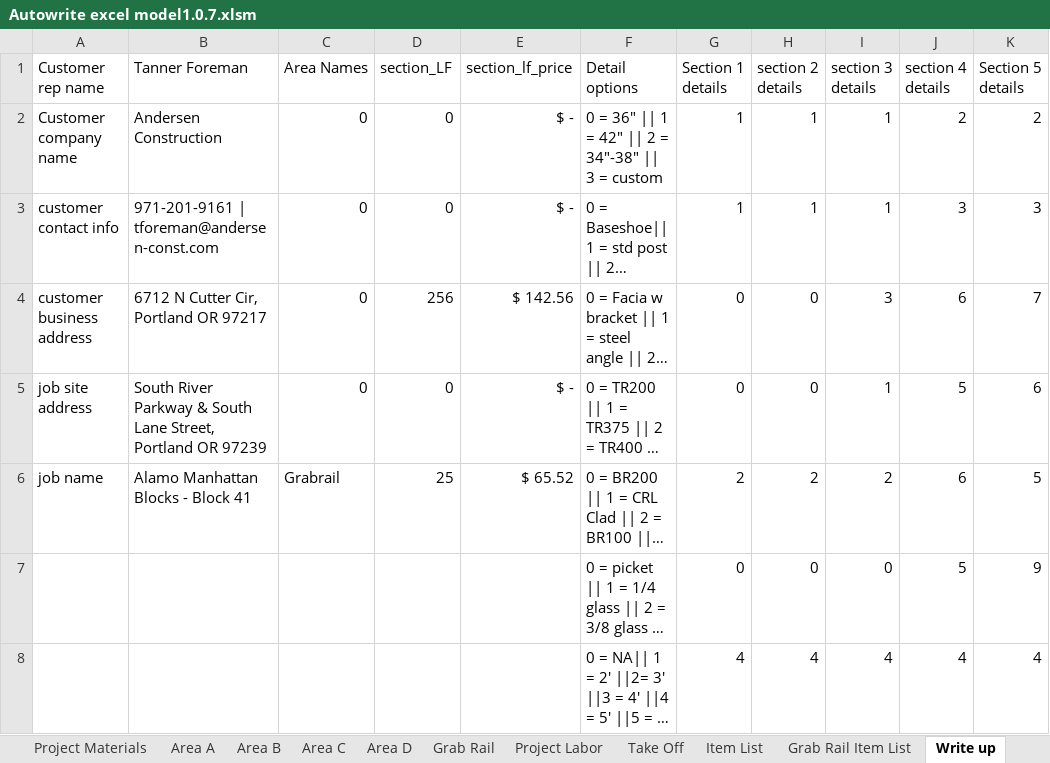
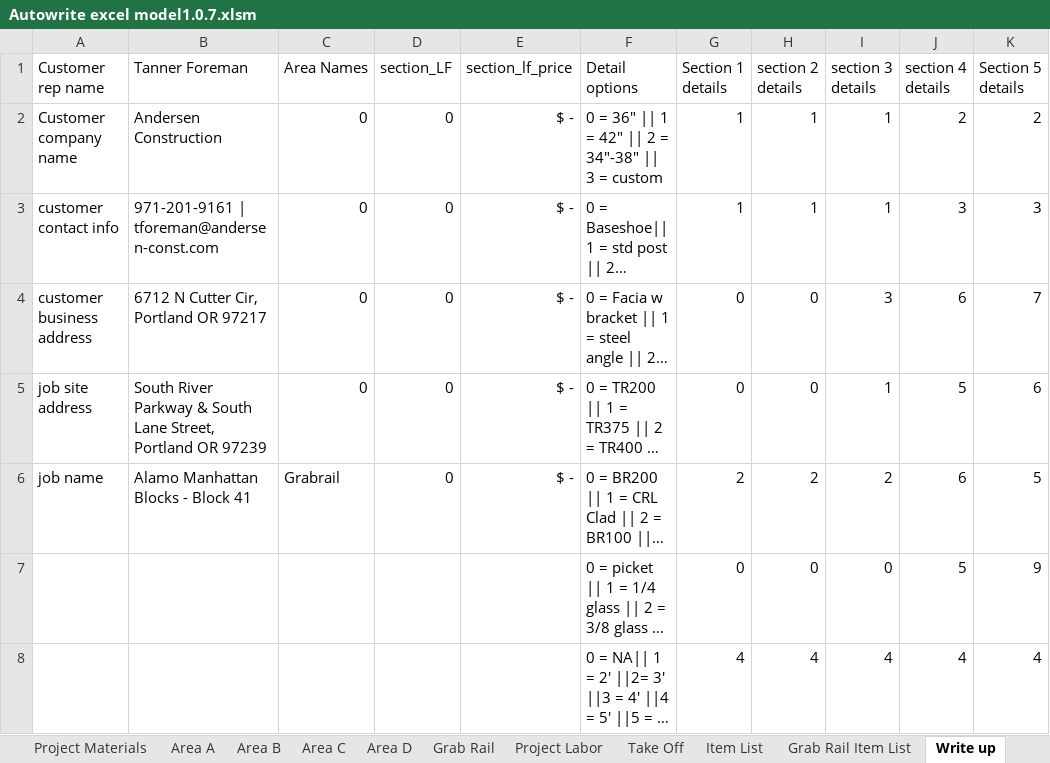
Before and after one commit to yothebob/excel-est-to-proposal, an Excel workbook: Autowrite excel model1.0.7.xlsm, sheet Write up, drawn as a sheet; only a part is shown; long unchanged cells end in …; values as stored, in another font and other column widths than the file's, no borders; the diff names each change by its address in the sheet, - before the commit and + after, or states it on an @@ line.

```diff
--- a/Autowrite excel model1.0.7.xlsm (sheet Write up)
+++ b/Autowrite excel model1.0.7.xlsm (sheet Write up)
-D4 (section_LF): 256
+D4 (section_LF): 0
-E4 (section_lf_price): $ 142.56
+E4 (section_lf_price): $ -
-D6 (section_LF): 25
+D6 (section_LF): 0
-E6 (section_lf_price): $ 65.52
+E6 (section_lf_price): $ -
```
Also changed, not shown: sheet Estimate Total, sheet Area A, sheet Area C, sheet Item List, sheet Project Materials, sheet Grab Rail, 3 more sheets, formulas that keep their value, hidden cells, 11 other files.
